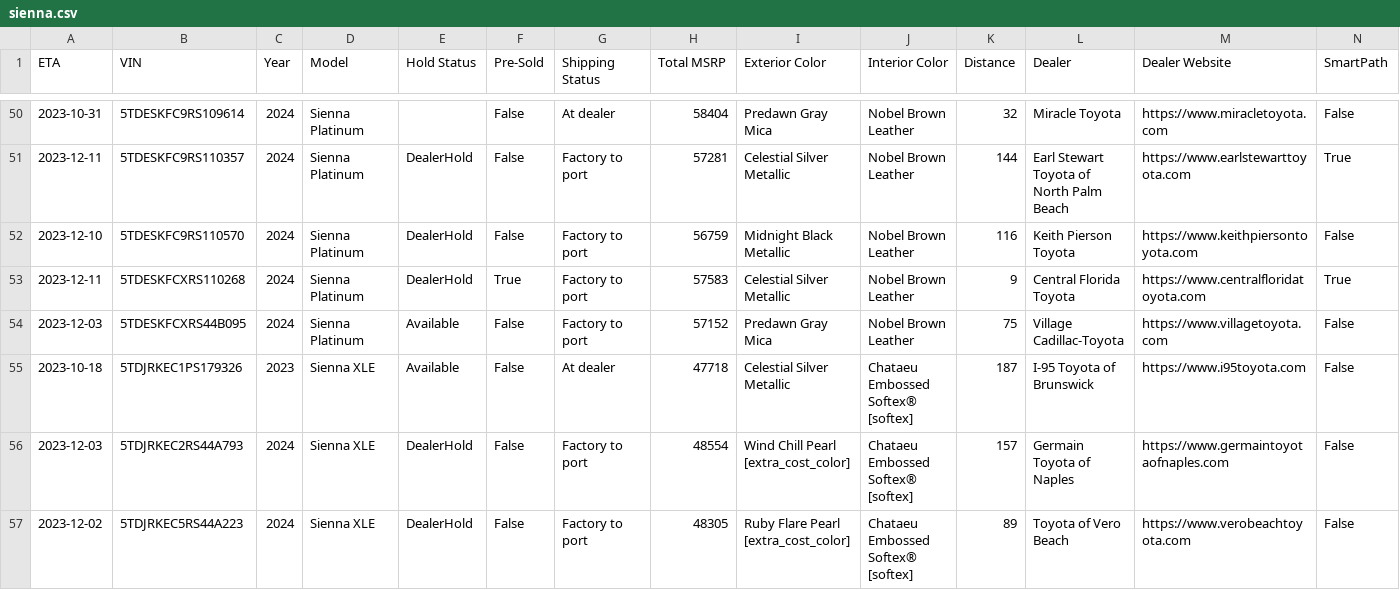
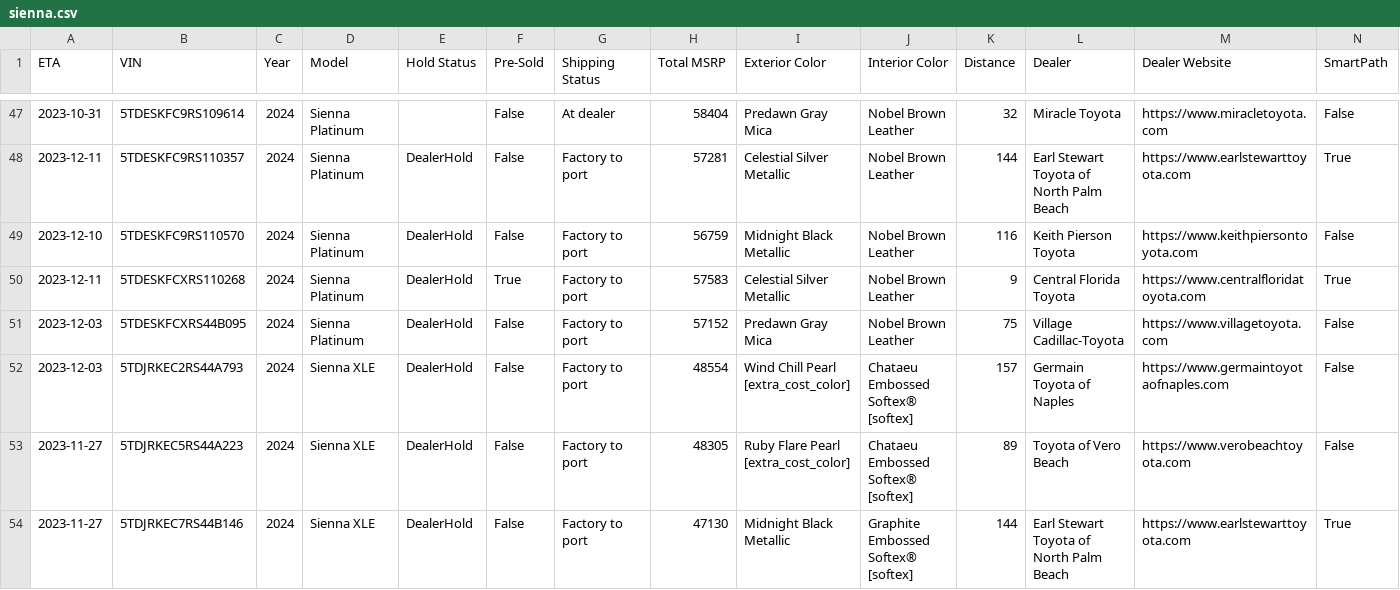
Before and after one commit to ianko/sienna_grabber, a CSV file: output/sienna.csv, drawn as a sheet; only a part is shown, gaps mark what is left out; the shorter side is filled out with more unchanged rows; removed rows and columns are numbered as before the commit, all else as after; rows hold the shown columns only; the diff covers the shown part only; the diff names each change by its address in the sheet, - before the commit and + after, or states it on an @@ line.

Commit message:
Updating siennas data: Mon Oct 30 13:23:34 UTC 2023

```diff
--- a/output/sienna.csv
+++ b/output/sienna.csv
-E51 (Hold Status): Available
+E51 (Hold Status): DealerHold
-row 55: 2023-10-18 | 5TDJRKEC1PS179326 | 2023 | Sienna XLE | Available | False | At dealer | 47718 | Celestial Silver Metallic | Chataeu Embossed Softex® [softex] | 187 | I-95 Toyota of Brunswick | https://www.i95toyota.com | False
-A53 (ETA): 2023-12-02
+A53 (ETA): 2023-11-27
```
Also changed, not shown: 8 removed rows and 28 edited cells elsewhere in this file, 1 other file.
